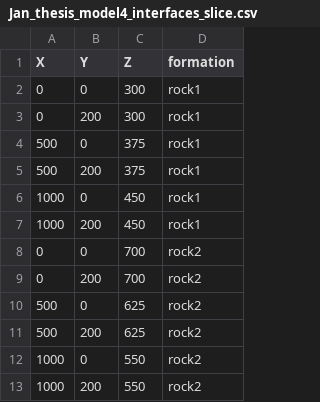
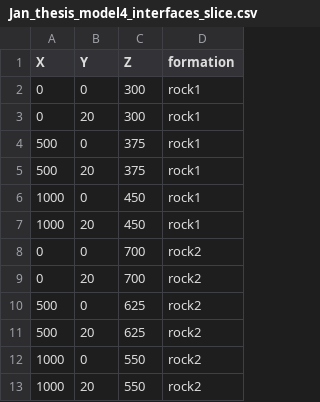
Before and after one commit to zaknbur/gempy, a CSV file: notebooks/prototype_notebooks/JanThesis/Jan_thesis_model4_interfaces_slice.csv, drawn as a sheet.

Commit message:
- created own notebook for each of 6 models with differing geometries - improved plotting for 2d sections of models - tested data sampling and sample based kriging on first models

```diff
--- a/notebooks/prototype_notebooks/JanThesis/Jan_thesis_model4_interfaces_slice.csv
+++ b/notebooks/prototype_notebooks/JanThesis/Jan_thesis_model4_interfaces_slice.csv
@@ -2,12 +2,12 @@ X,Y,Z,formation
 0,0,300,rock1
-0,200,300,rock1
+0,20,300,rock1
 500,0,375,rock1
-500,200,375,rock1
+500,20,375,rock1
 1000,0,450,rock1
-1000,200,450,rock1
+1000,20,450,rock1
 0,0,700,rock2
-0,200,700,rock2
+0,20,700,rock2
 500,0,625,rock2
-500,200,625,rock2
+500,20,625,rock2
 1000,0,550,rock2
-1000,200,550,rock2
+1000,20,550,rock2
```
Also changed, not shown: 27 other files.
